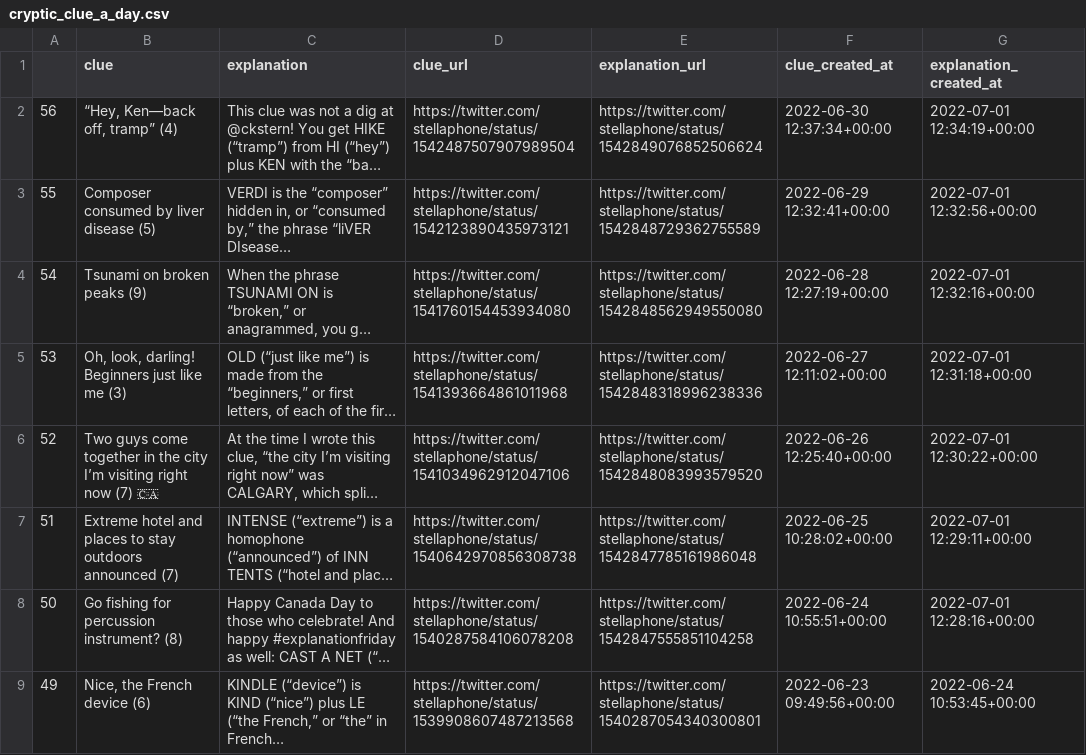
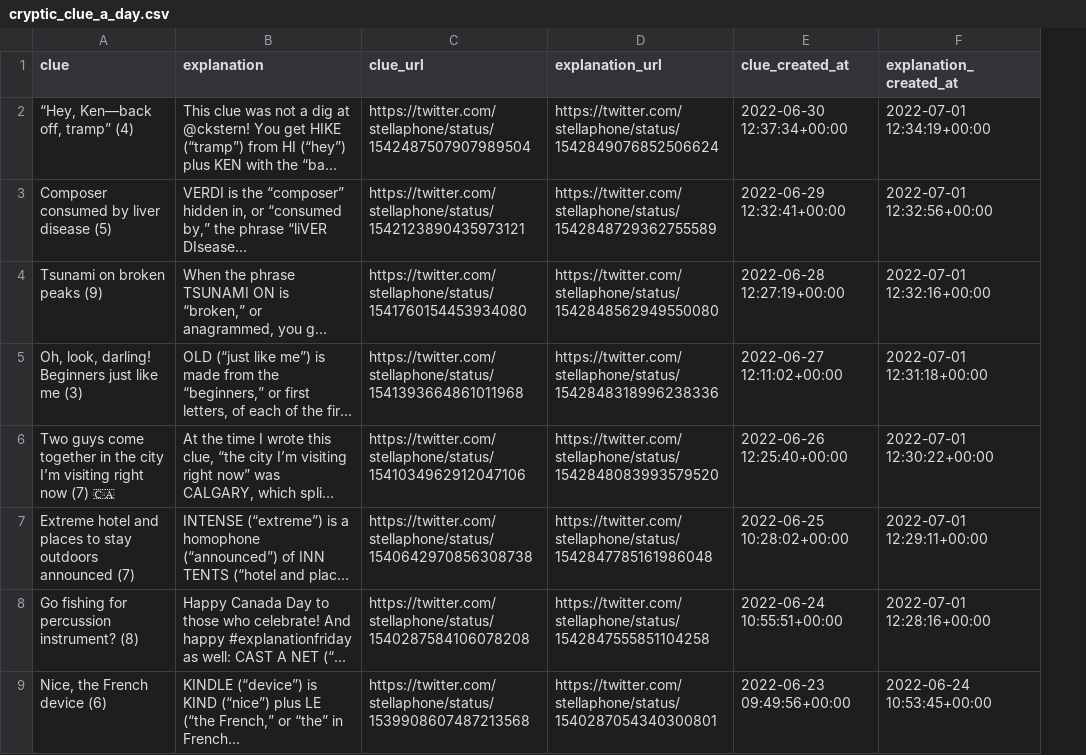
Before and after one commit to eigenfoo/cryptic-clue-a-day, a CSV file: cryptic_clue_a_day.csv, drawn as a sheet; only a part is shown; long unchanged cells end in …; the diff names each change by its address in the sheet, - before the commit and + after, or states it on an @@ line.

```diff
--- a/cryptic_clue_a_day.csv
+++ b/cryptic_clue_a_day.csv
-column A, rows 2-9: 56 | 55 | 54 | 53 | 52 | 51 | 50 | 49
```
